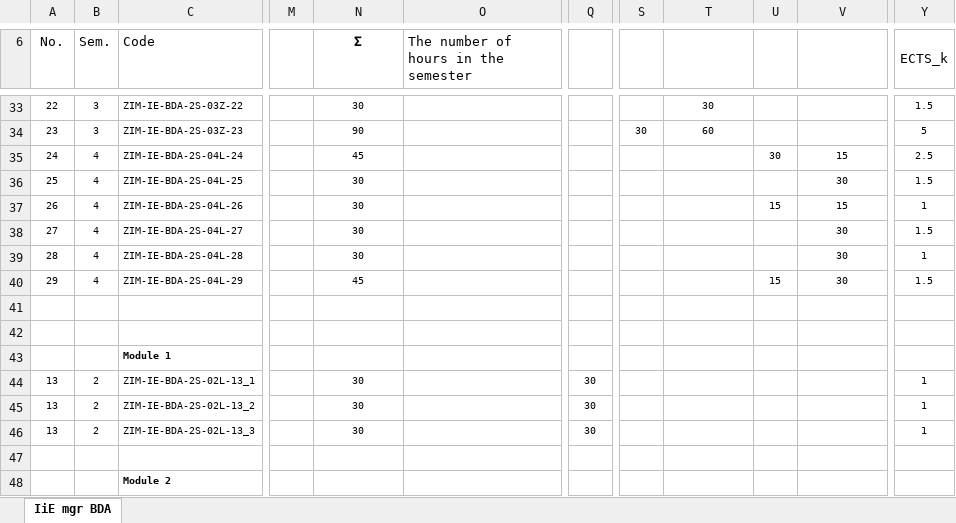
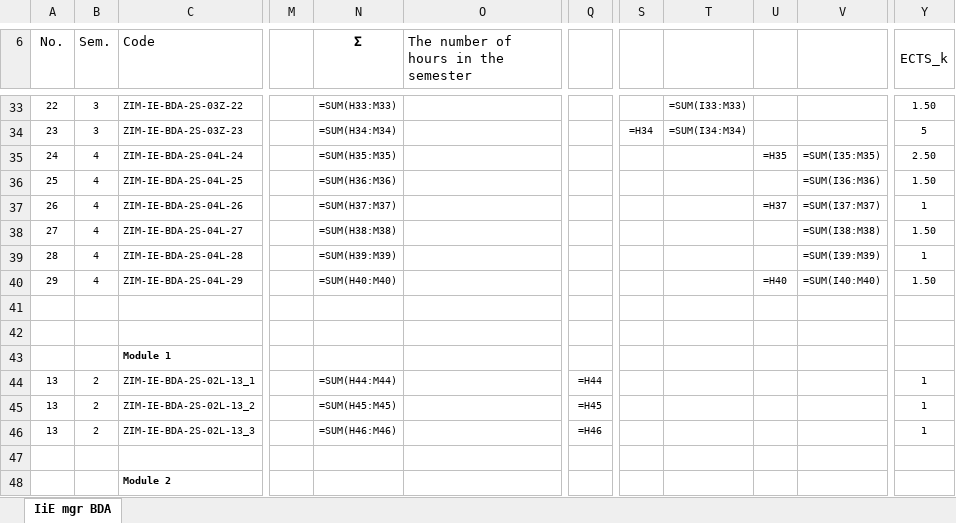
Before and after one commit to JakubPluciennik/php-sylabus, an Excel workbook: files/6271690976af37.99968698.xlsx, sheet IiE mgr BDA, drawn as a sheet; only a part is shown, gaps mark what is left out; values as stored, in another font and other column widths than the file's, no borders; formulas without a stored value are shown as written; the diff covers the shown part only; the diff names each change by its address in the sheet, - before the commit and + after, or states it on an @@ line.

```diff
--- a/files/6271690976af37.99968698.xlsx (sheet IiE mgr BDA)
+++ b/files/6271690976af37.99968698.xlsx (sheet IiE mgr BDA)
-N33 (Σ): 30
+N33 (Σ): =SUM(H33:M33)
-T33: 30
+T33: =SUM(I33:M33)
-Y33 (ECTS_k): 1.5
+Y33 (ECTS_k): 1.50
-N34 (Σ): 90
+N34 (Σ): =SUM(H34:M34)
-S34: 30
+S34: =H34
-T34: 60
+T34: =SUM(I34:M34)
-N35 (Σ): 45
+N35 (Σ): =SUM(H35:M35)
-U35: 30
+U35: =H35
-V35: 15
+V35: =SUM(I35:M35)
-Y35 (ECTS_k): 2.5
+Y35 (ECTS_k): 2.50
-N36 (Σ): 30
+N36 (Σ): =SUM(H36:M36)
-V36: 30
+V36: =SUM(I36:M36)
-Y36 (ECTS_k): 1.5
+Y36 (ECTS_k): 1.50
-N37 (Σ): 30
+N37 (Σ): =SUM(H37:M37)
-U37: 15
+U37: =H37
-V37: 15
+V37: =SUM(I37:M37)
-N38 (Σ): 30
+N38 (Σ): =SUM(H38:M38)
-V38: 30
+V38: =SUM(I38:M38)
-Y38 (ECTS_k): 1.5
+Y38 (ECTS_k): 1.50
-N39 (Σ): 30
+N39 (Σ): =SUM(H39:M39)
-V39: 30
+V39: =SUM(I39:M39)
-N40 (Σ): 45
+N40 (Σ): =SUM(H40:M40)
-U40: 15
+U40: =H40
-V40: 30
+V40: =SUM(I40:M40)
-Y40 (ECTS_k): 1.5
+Y40 (ECTS_k): 1.50
-N44 (Σ): 30
+N44 (Σ): =SUM(H44:M44)
-Q44: 30
+Q44: =H44
-N45 (Σ): 30
+N45 (Σ): =SUM(H45:M45)
-Q45: 30
+Q45: =H45
-N46 (Σ): 30
+N46 (Σ): =SUM(H46:M46)
-Q46: 30
+Q46: =H46
```
Also changed, not shown: 87 edited cells elsewhere in this sheet, 3 other files.
